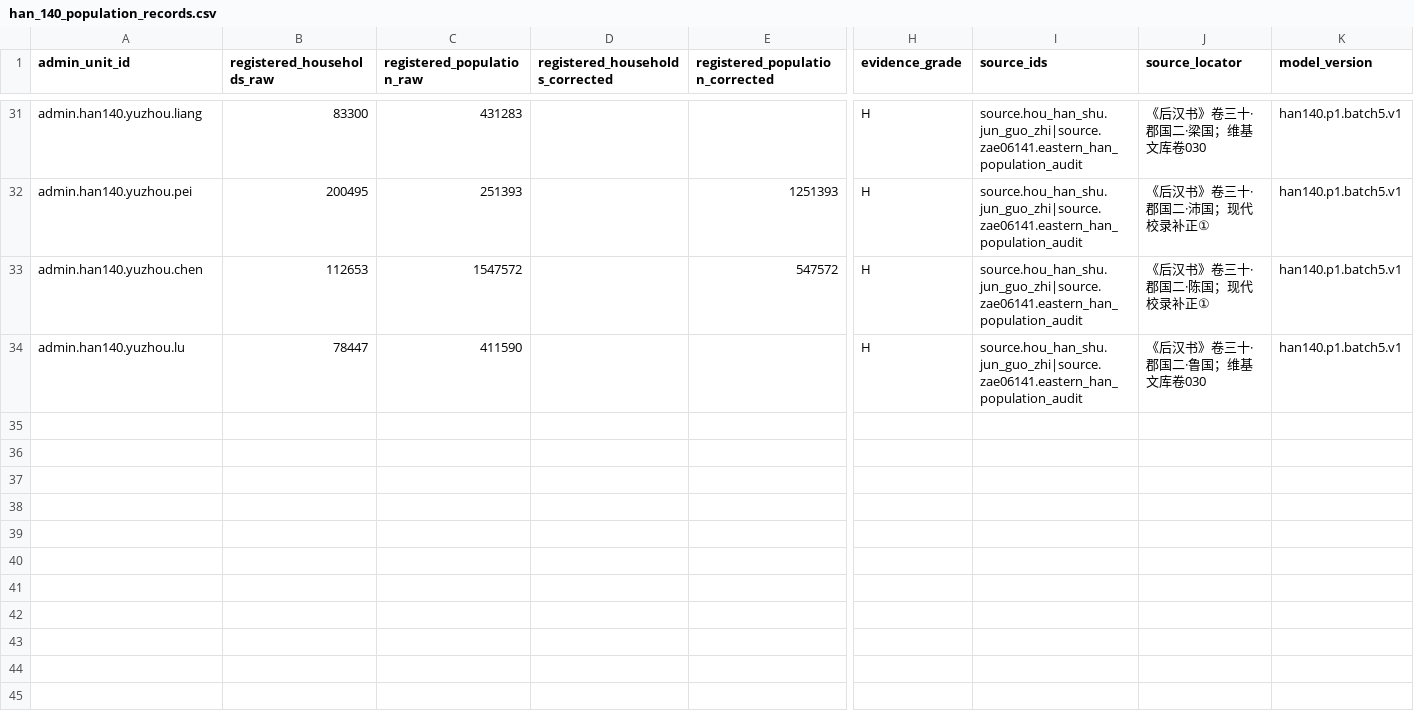
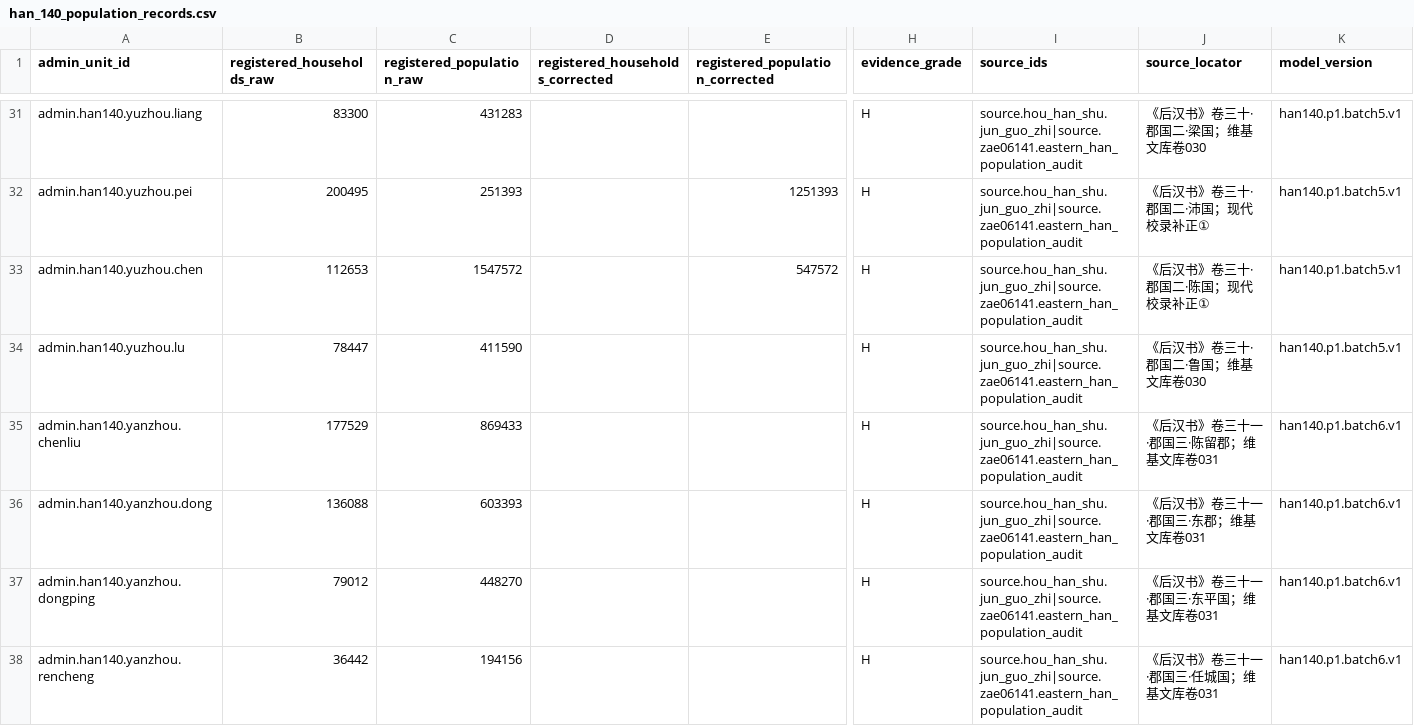
Before and after one commit to xiwenxuan/MandateOfHeroes, a CSV file: Data/HistoricalPopulation/han_140_population_records.csv, drawn as a sheet; only a part is shown, gaps mark what is left out; rows hold the shown columns only; the diff covers the shown part only; the diff names each change by its address in the sheet, - before the commit and + after, or states it on an @@ line.

Commit message:
Complete Han 140 Yanzhou population batch

```diff
--- a/Data/HistoricalPopulation/han_140_population_records.csv
+++ b/Data/HistoricalPopulation/han_140_population_records.csv
+row 35: admin.han140.yanzhou.chenliu | 177529 | 869433 |  |  | H | source.hou_han_shu.jun_guo_zhi|source.zae06141.eastern_han_population_audit | 《后汉书》卷三十一·郡国三·陈留郡；维基文库卷031 | han140.p1.batch6.v1
+row 36: admin.han140.yanzhou.dong | 136088 | 603393 |  |  | H | source.hou_han_shu.jun_guo_zhi|source.zae06141.eastern_han_population_audit | 《后汉书》卷三十一·郡国三·东郡；维基文库卷031 | han140.p1.batch6.v1
+row 37: admin.han140.yanzhou.dongping | 79012 | 448270 |  |  | H | source.hou_han_shu.jun_guo_zhi|source.zae06141.eastern_han_population_audit | 《后汉书》卷三十一·郡国三·东平国；维基文库卷031 | han140.p1.batch6.v1
+row 38: admin.han140.yanzhou.rencheng | 36442 | 194156 |  |  | H | source.hou_han_shu.jun_guo_zhi|source.zae06141.eastern_han_population_audit | 《后汉书》卷三十一·郡国三·任城国；维基文库卷031 | han140.p1.batch6.v1
```
Also changed, not shown: 4 added rows elsewhere in this file, Data/HistoricalPopulation/han_140_administrative_units.csv, 6 other files.
